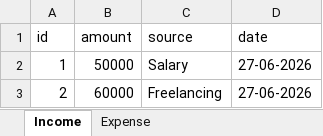
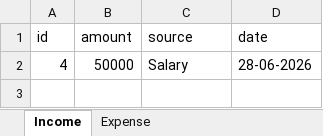
Before and after one commit to aayushlohumi8-gif/Personal_Finance_Tracker, an Excel workbook: finance_report.xlsx, sheet Income, drawn as a sheet; values as stored, in another font and other column widths than the file's, no borders; the diff names each change by its address in the sheet, - before the commit and + after, or states it on an @@ line.

```diff
--- a/finance_report.xlsx (sheet Income)
+++ b/finance_report.xlsx (sheet Income)
-A2 (id): 1
+A2 (id): 4
-D2 (date): 27-06-2026
+D2 (date): 28-06-2026
-row 3: 2 | 60000 | Freelancing | 27-06-2026
```
Also changed, not shown: sheet Expense, 5 other files.
